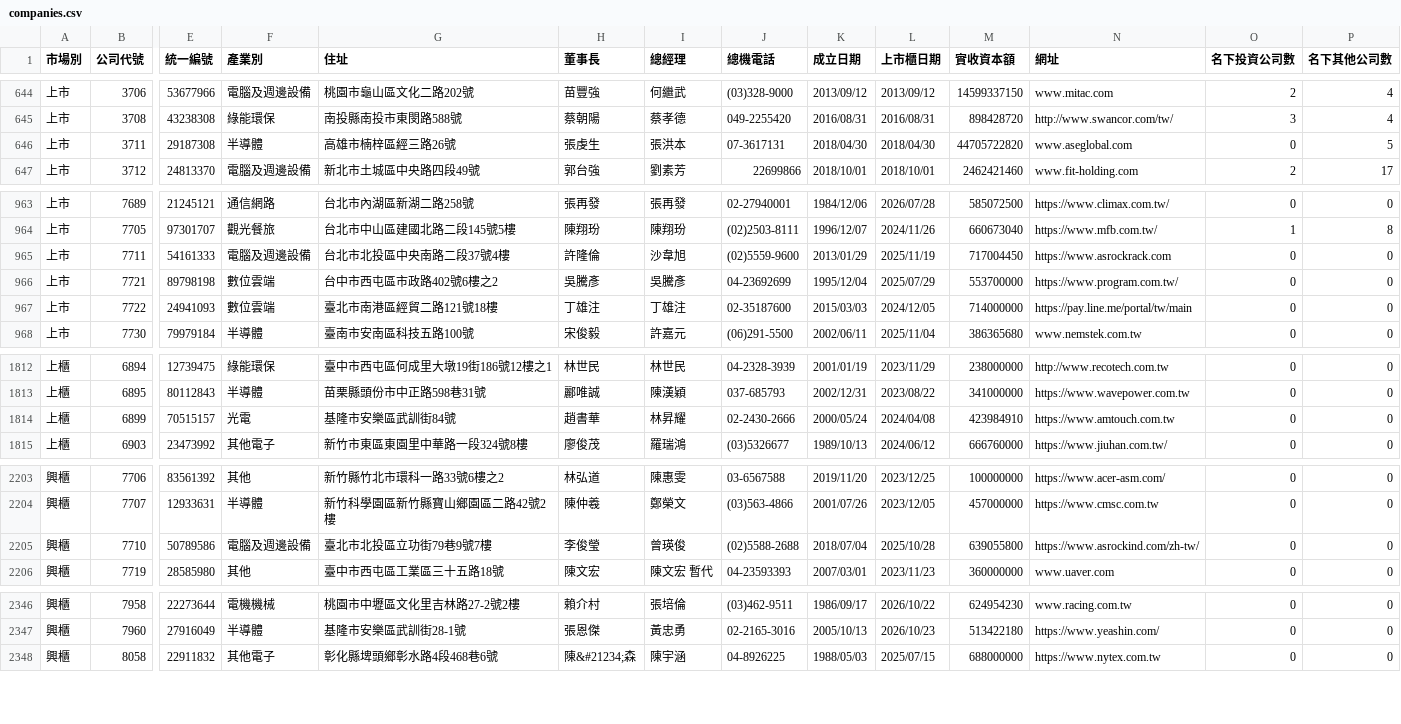
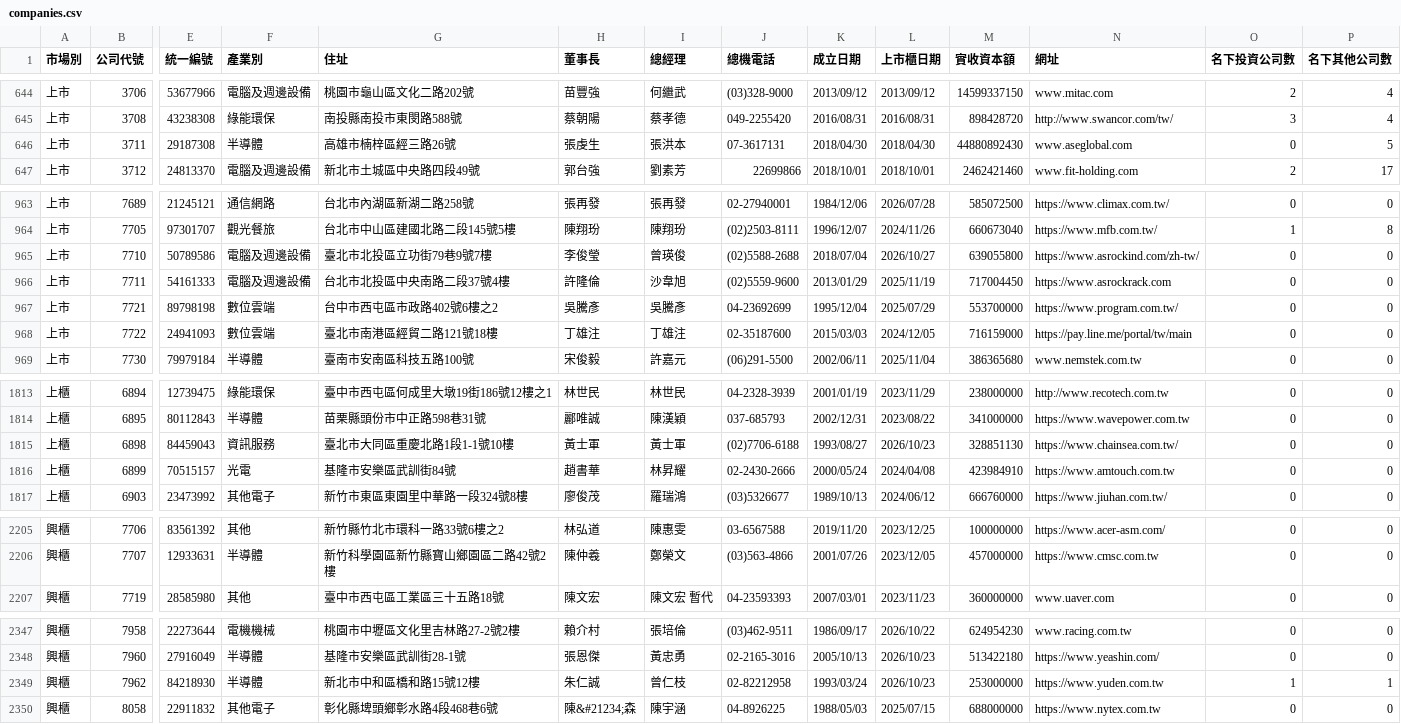
Before and after one commit to Andy-Zhang-22/chailease-work, a CSV file: leads/listed/companies.csv, drawn as a sheet; only a part is shown, gaps mark what is left out; removed rows and columns are numbered as before the commit, all else as after; rows hold the shown columns only; the diff covers the shown part only; the diff names each change by its address in the sheet, - before the commit and + after, or states it on an @@ line.

```diff
--- a/leads/listed/companies.csv
+++ b/leads/listed/companies.csv
-M646 (實收資本額): 44705722820
+M646 (實收資本額): 44880892430
+row 965: 上市 | 7710 | 50789586 | 電腦及週邊設備 | 臺北市北投區立功街79巷9號7樓 | 李俊瑩 | 曾瑛俊 | (02)5588-2688 | 2018/07/04 | 2026/10/27 | 639055800 | https://www.asrockind.com/zh-tw/ | 0 | 0
-M968 (實收資本額): 714000000
+M968 (實收資本額): 716159000
+row 1815: 上櫃 | 6898 | 84459043 | 資訊服務 | 臺北市大同區重慶北路1段1-1號10樓 | 黃士軍 | 黃士軍 | (02)7706-6188 | 1993/08/27 | 2026/10/23 | 328851130 | https://www.chainsea.com.tw/ | 0 | 0
-row 2205: 興櫃 | 7710 | 50789586 | 電腦及週邊設備 | 臺北市北投區立功街79巷9號7樓 | 李俊瑩 | 曾瑛俊 | (02)5588-2688 | 2018/07/04 | 2025/10/28 | 639055800 | https://www.asrockind.com/zh-tw/ | 0 | 0
+row 2349: 興櫃 | 7962 | 84218930 | 半導體 | 新北市中和區橋和路15號12樓 | 朱仁誠 | 曾仁枝 | 02-82212958 | 1993/03/24 | 2026/10/23 | 253000000 | https://www.yuden.com.tw | 1 | 1
```
Also changed, not shown: 1 edited cell elsewhere in this file, 7 other files.
